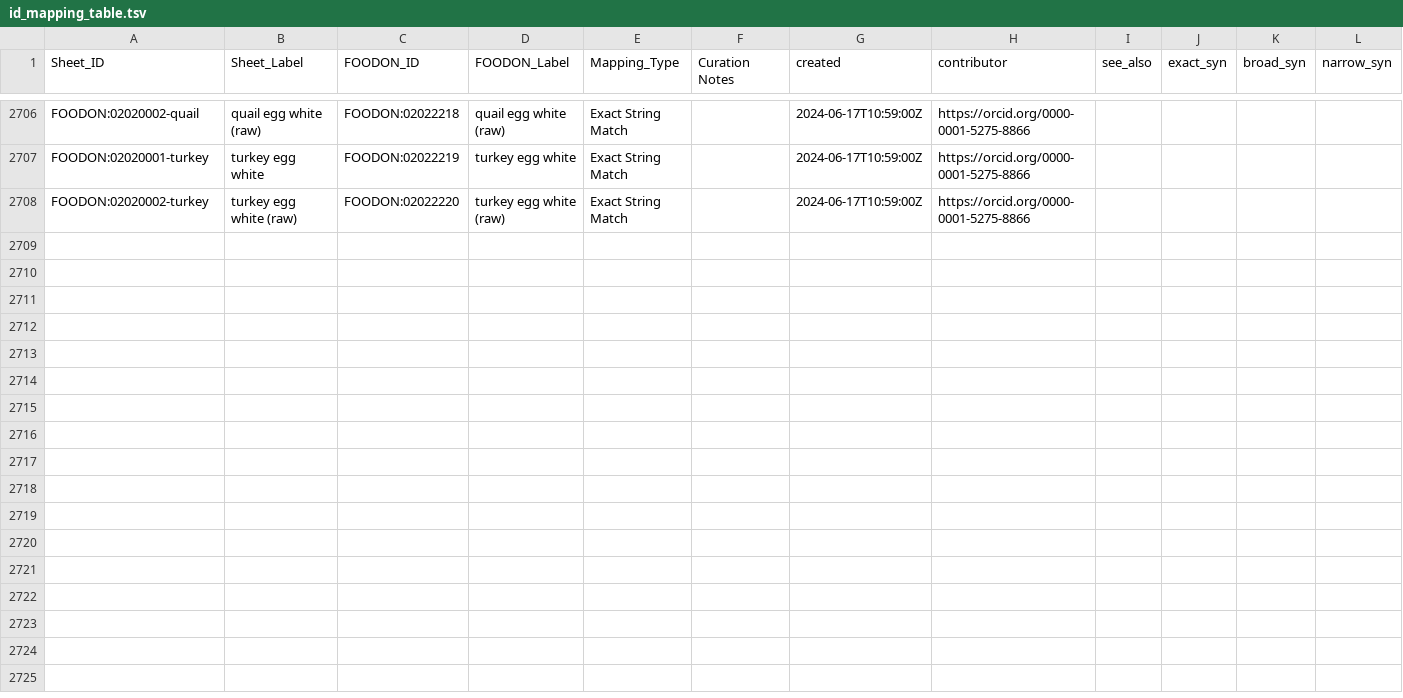
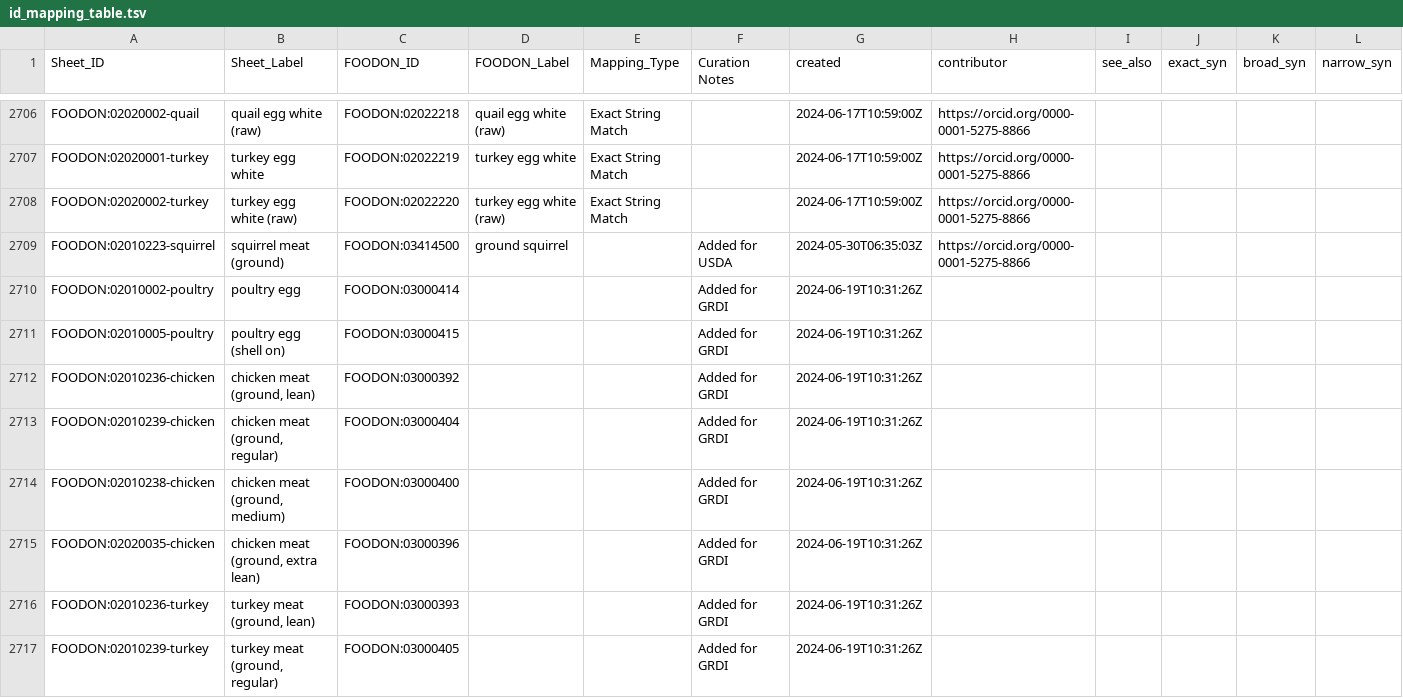
Before and after one commit to FoodOntology/foodon, a TSV file: src/ontology/imports/animal/resources/id_mapping_table.tsv, drawn as a sheet; only a part is shown, gaps mark what is left out; rows hold the shown columns only; the diff covers the shown part only; the diff names each change by its address in the sheet, - before the commit and + after, or states it on an @@ line.

Commit message:
merged "avian" and "avian animal".
Old avian FOODON:02020051 term deprecated.

```diff
--- a/src/ontology/imports/animal/resources/id_mapping_table.tsv
+++ b/src/ontology/imports/animal/resources/id_mapping_table.tsv
+row 2709: FOODON:02010223-squirrel | squirrel meat (ground) | FOODON:03414500 | ground squirrel |  | Added for USDA | 2024-05-30T06:35:03Z | https://orcid.org/0000-0001-5275-8866
+row 2710: FOODON:02010002-poultry | poultry egg | FOODON:03000414 |  |  | Added for GRDI | 2024-06-19T10:31:26Z
+row 2711: FOODON:02010005-poultry | poultry egg (shell on) | FOODON:03000415 |  |  | Added for GRDI | 2024-06-19T10:31:26Z
+row 2712: FOODON:02010236-chicken | chicken meat (ground, lean) | FOODON:03000392 |  |  | Added for GRDI | 2024-06-19T10:31:26Z
+row 2713: FOODON:02010239-chicken | chicken meat (ground, regular) | FOODON:03000404 |  |  | Added for GRDI | 2024-06-19T10:31:26Z
+row 2714: FOODON:02010238-chicken | chicken meat (ground, medium) | FOODON:03000400 |  |  | Added for GRDI | 2024-06-19T10:31:26Z
+row 2715: FOODON:02020035-chicken | chicken meat (ground, extra lean) | FOODON:03000396 |  |  | Added for GRDI | 2024-06-19T10:31:26Z
+row 2716: FOODON:02010236-turkey | turkey meat (ground, lean) | FOODON:03000393 |  |  | Added for GRDI | 2024-06-19T10:31:26Z
+row 2717: FOODON:02010239-turkey | turkey meat (ground, regular) | FOODON:03000405 |  |  | Added for GRDI | 2024-06-19T10:31:26Z
```
Also changed, not shown: 9 added rows and 21 edited cells elsewhere in this file, src/ontology/imports/animal/resources/species_list.tsv, 2 other files.
